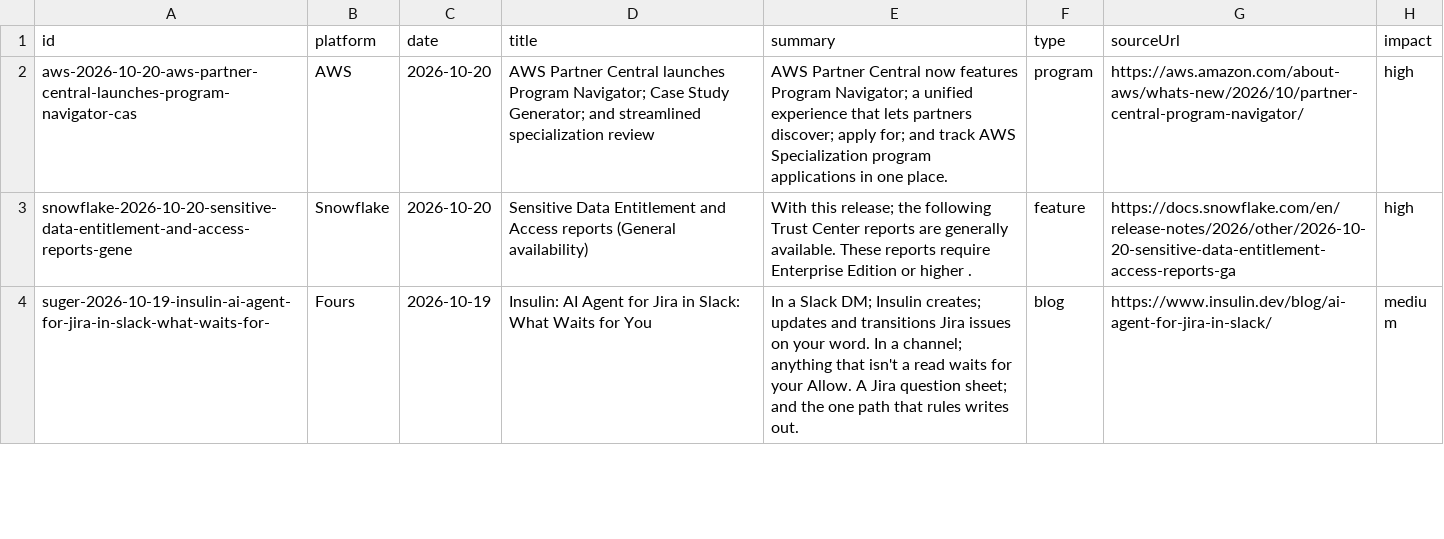
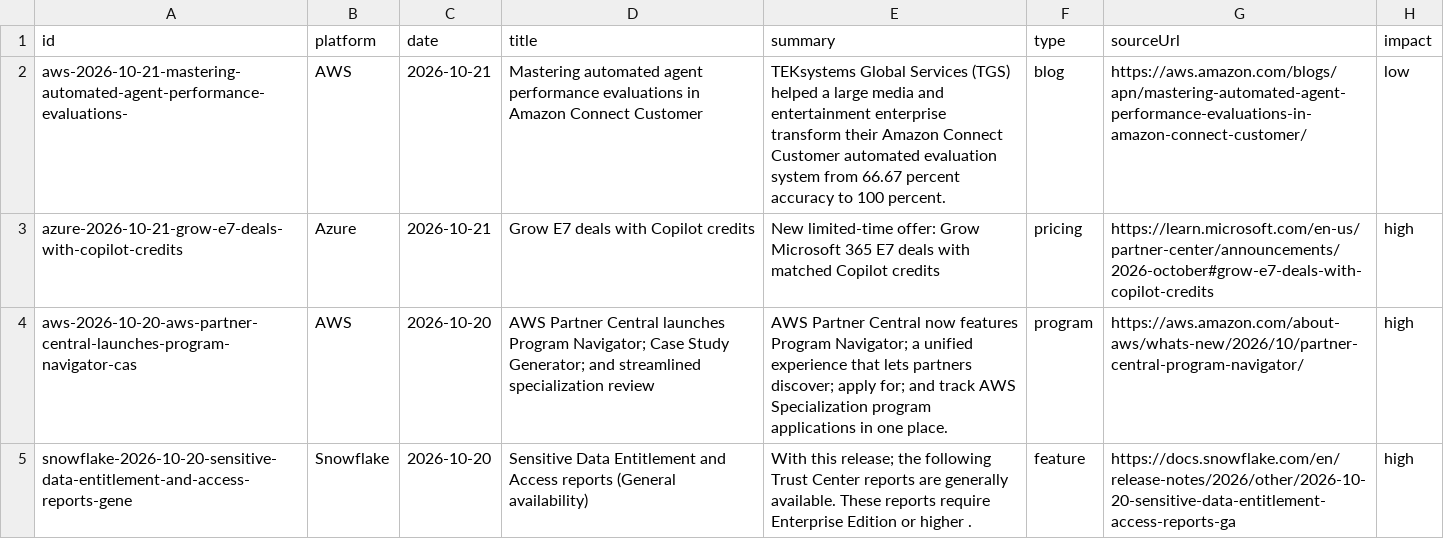
Before and after one commit to gelogabz/marketplaceglossary-prototype-gelobaring, a CSV file: data/whats-new.csv, drawn as a sheet; only a part is shown; the shorter side is filled out with more unchanged rows; the diff names each change by its address in the sheet, - before the commit and + after, or states it on an @@ line.

```diff
--- a/data/whats-new.csv
+++ b/data/whats-new.csv
+row 2: aws-2026-10-21-mastering-automated-agent-performance-evaluations- | AWS | 2026-10-21 | Mastering automated agent performance evaluations in Amazon Connect Customer | TEKsystems Global Services (TGS) helped a large media and entertainment enterprise transform their Amazon Connect Customer automated evaluation system from 66.67 percent accuracy to 100 percent. | blog | https://aws.amazon.com/blogs/apn/mastering-automated-agent-performance-evaluations-in-amazon-connect-customer/ | low
+row 3: azure-2026-10-21-grow-e7-deals-with-copilot-credits | Azure | 2026-10-21 | Grow E7 deals with Copilot credits | New limited-time offer: Grow Microsoft 365 E7 deals with matched Copilot credits | pricing | https://learn.microsoft.com/en-us/partner-center/announcements/2026-october#grow-e7-deals-with-copilot-credits | high
```
Also changed, not shown: 2 other files.
